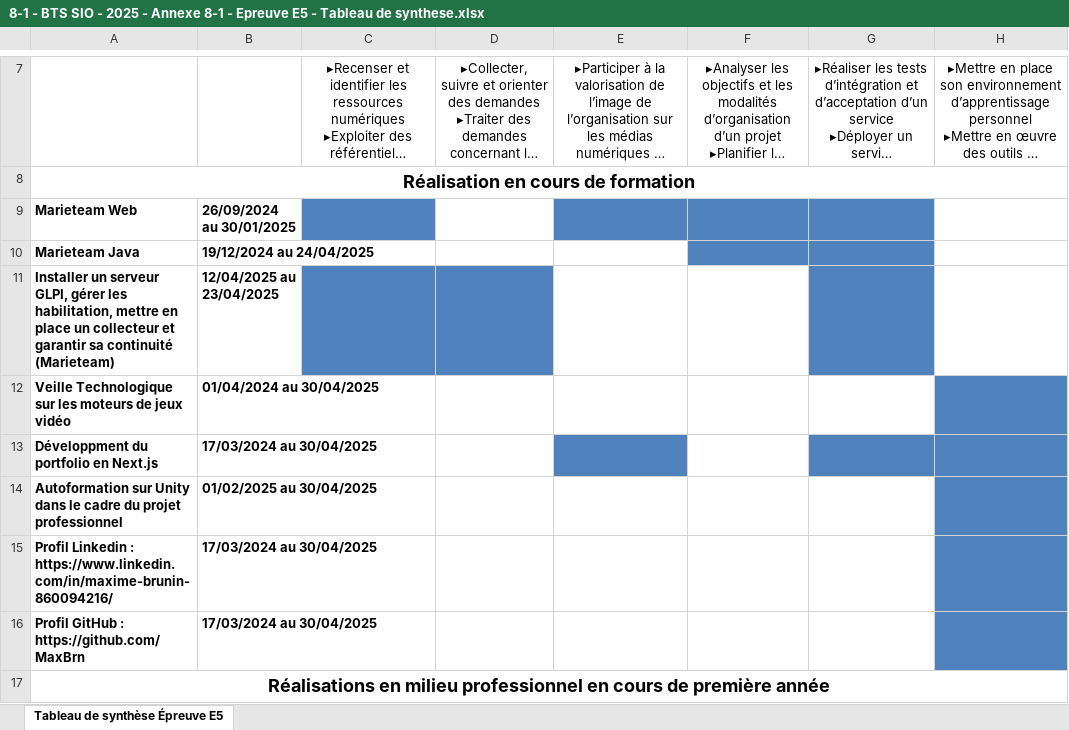
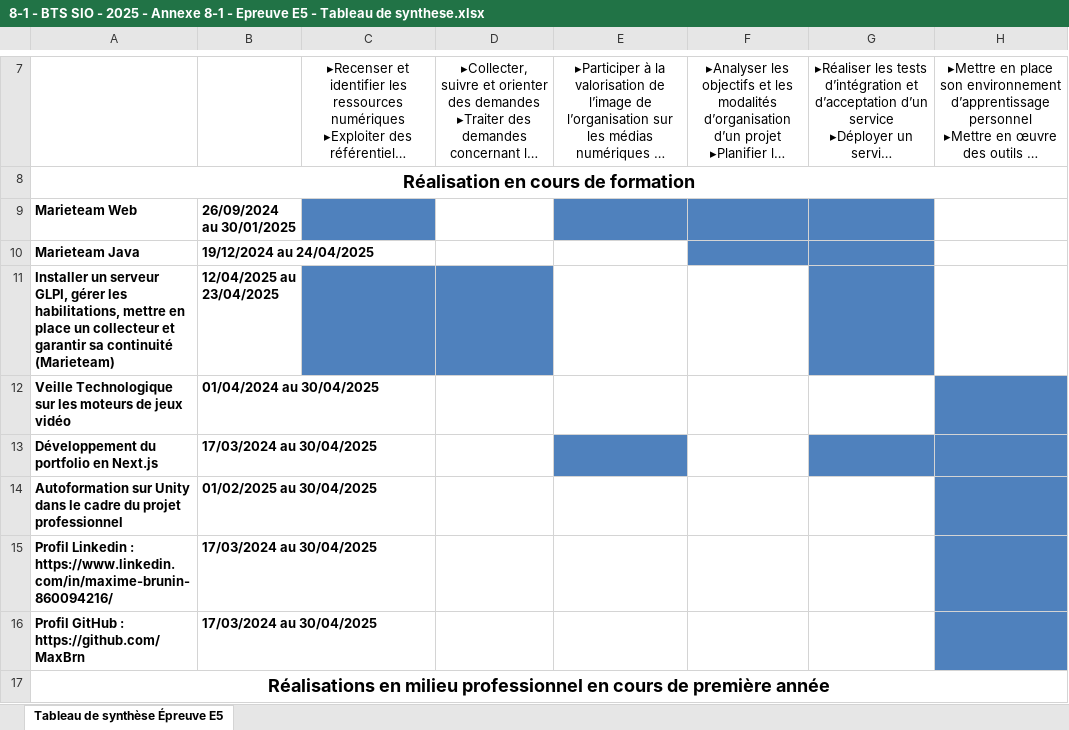
Before and after one commit to MaxBrn/portoflio, an Excel workbook: public/competence/8-1 - BTS SIO - 2025 - Annexe 8-1 - Epreuve E5 - Tableau de synthese.xlsx, sheet Tableau de synthèse Épreuve E5, drawn as a sheet; only a part is shown, gaps mark what is left out; long unchanged cells end in …; values as stored, in another font and other column widths than the file's, no borders; the diff names each change by its address in the sheet, - before the commit and + after, or states it on an @@ line.

```diff
--- a/public/competence/8-1 - BTS SIO - 2025 - Annexe 8-1 - Epreuve E5 - Tableau de synthese.xlsx (sheet Tableau de synthèse Épreuve E5)
+++ b/public/competence/8-1 - BTS SIO - 2025 - Annexe 8-1 - Epreuve E5 - Tableau de synthese.xlsx (sheet Tableau de synthèse Épreuve E5)
-A11: …gérer les habilitation, mettre en…
+A11: …gérer les habilitations, mettre en…
-A13: Développment du portfolio en Next.js
+A13: Développement du portfolio en Next.js
```
Also changed, not shown: 2 other files.
